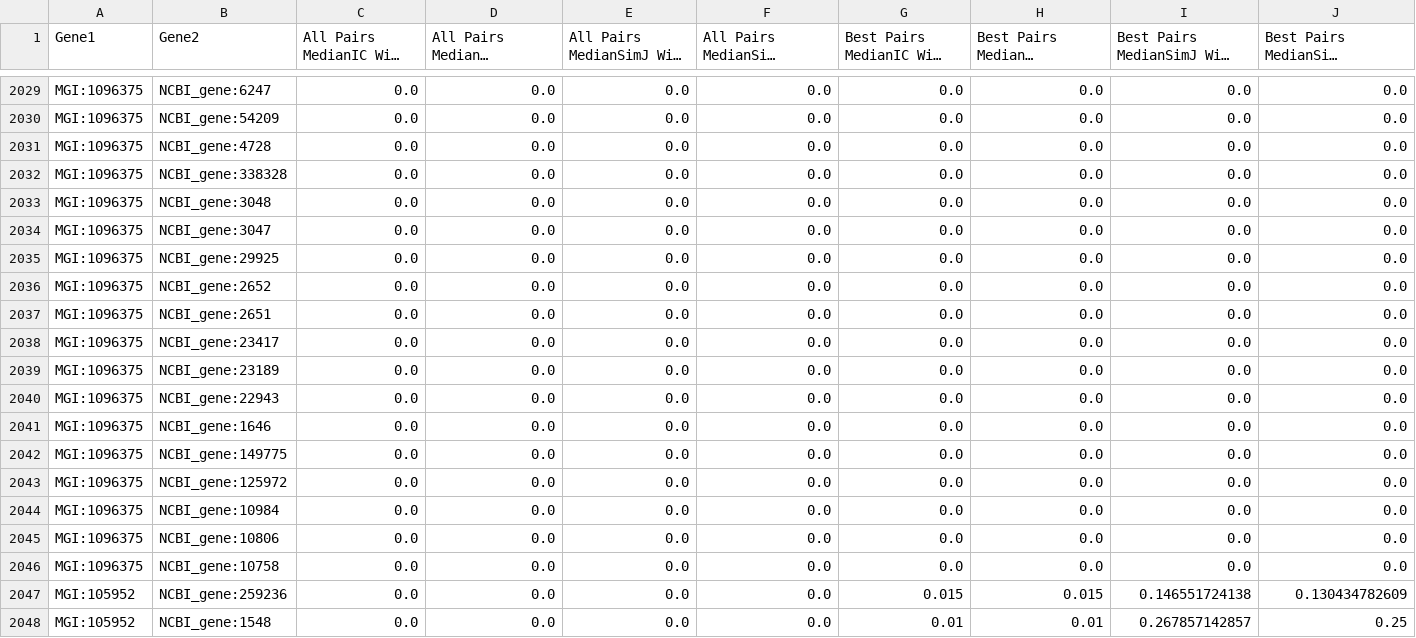
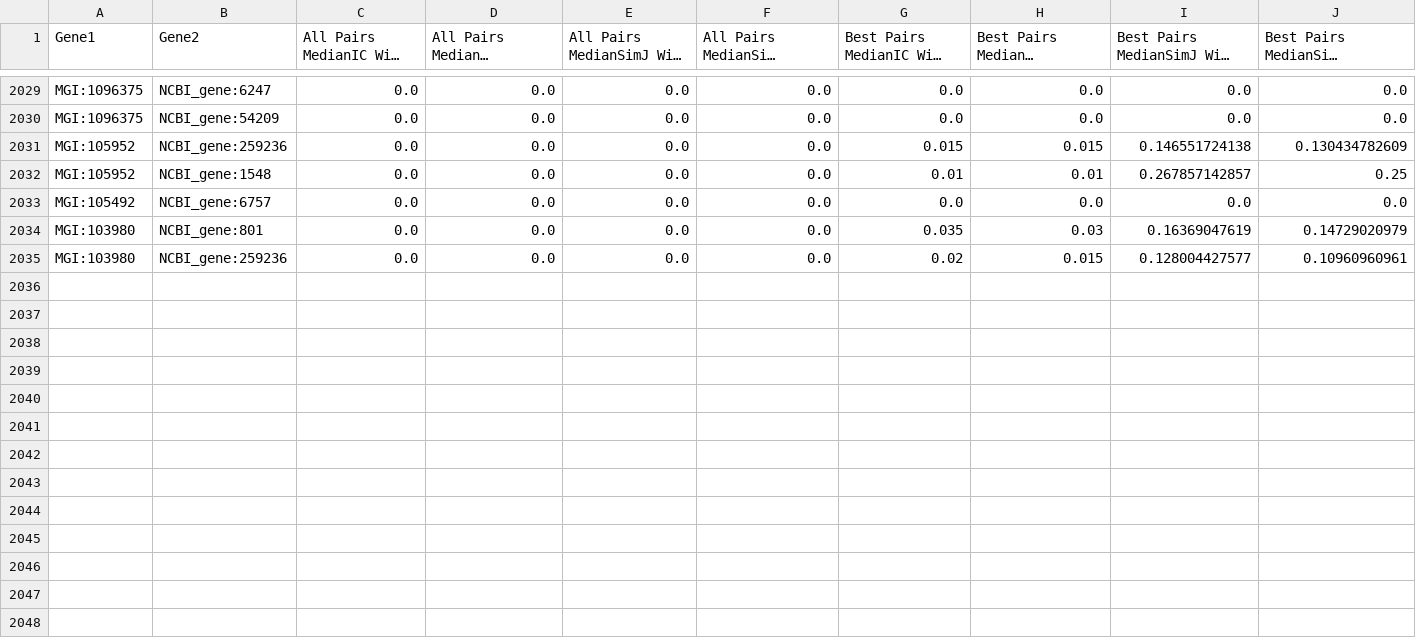
Before and after one commit to prashanti/homology-semanticsimilarity, a TSV file: results/Nonorthologs_Mouse_Human_SimilarityScores.tsv, drawn as a sheet; only a part is shown, gaps mark what is left out; the shorter side is filled out with more unchanged rows; long unchanged cells end in …; the diff names each change by its address in the sheet, - before the commit and + after, or states it on an @@ line.

```diff
--- a/results/Nonorthologs_Mouse_Human_SimilarityScores.tsv
+++ b/results/Nonorthologs_Mouse_Human_SimilarityScores.tsv
-row 2031: MGI:1096375 | NCBI_gene:4728 | 0.0 | 0.0 | 0.0 | 0.0 | 0.0 | 0.0 | 0.0 | 0.0
-row 2032: MGI:1096375 | NCBI_gene:338328 | 0.0 | 0.0 | 0.0 | 0.0 | 0.0 | 0.0 | 0.0 | 0.0
-row 2033: MGI:1096375 | NCBI_gene:3048 | 0.0 | 0.0 | 0.0 | 0.0 | 0.0 | 0.0 | 0.0 | 0.0
-row 2034: MGI:1096375 | NCBI_gene:3047 | 0.0 | 0.0 | 0.0 | 0.0 | 0.0 | 0.0 | 0.0 | 0.0
-row 2035: MGI:1096375 | NCBI_gene:29925 | 0.0 | 0.0 | 0.0 | 0.0 | 0.0 | 0.0 | 0.0 | 0.0
-row 2036: MGI:1096375 | NCBI_gene:2652 | 0.0 | 0.0 | 0.0 | 0.0 | 0.0 | 0.0 | 0.0 | 0.0
-row 2037: MGI:1096375 | NCBI_gene:2651 | 0.0 | 0.0 | 0.0 | 0.0 | 0.0 | 0.0 | 0.0 | 0.0
-row 2038: MGI:1096375 | NCBI_gene:23417 | 0.0 | 0.0 | 0.0 | 0.0 | 0.0 | 0.0 | 0.0 | 0.0
-row 2039: MGI:1096375 | NCBI_gene:23189 | 0.0 | 0.0 | 0.0 | 0.0 | 0.0 | 0.0 | 0.0 | 0.0
-row 2040: MGI:1096375 | NCBI_gene:22943 | 0.0 | 0.0 | 0.0 | 0.0 | 0.0 | 0.0 | 0.0 | 0.0
-row 2041: MGI:1096375 | NCBI_gene:1646 | 0.0 | 0.0 | 0.0 | 0.0 | 0.0 | 0.0 | 0.0 | 0.0
-row 2042: MGI:1096375 | NCBI_gene:149775 | 0.0 | 0.0 | 0.0 | 0.0 | 0.0 | 0.0 | 0.0 | 0.0
-row 2043: MGI:1096375 | NCBI_gene:125972 | 0.0 | 0.0 | 0.0 | 0.0 | 0.0 | 0.0 | 0.0 | 0.0
-row 2044: MGI:1096375 | NCBI_gene:10984 | 0.0 | 0.0 | 0.0 | 0.0 | 0.0 | 0.0 | 0.0 | 0.0
-row 2045: MGI:1096375 | NCBI_gene:10806 | 0.0 | 0.0 | 0.0 | 0.0 | 0.0 | 0.0 | 0.0 | 0.0
-row 2046: MGI:1096375 | NCBI_gene:10758 | 0.0 | 0.0 | 0.0 | 0.0 | 0.0 | 0.0 | 0.0 | 0.0
```
Also changed, not shown: results/Nonorthologs_Zebrafish_Mouse_SimilarityScores.tsv, results/random/Nonorthologs_Mouse_Human_SimilarityScores.tsv, 2 other files.
